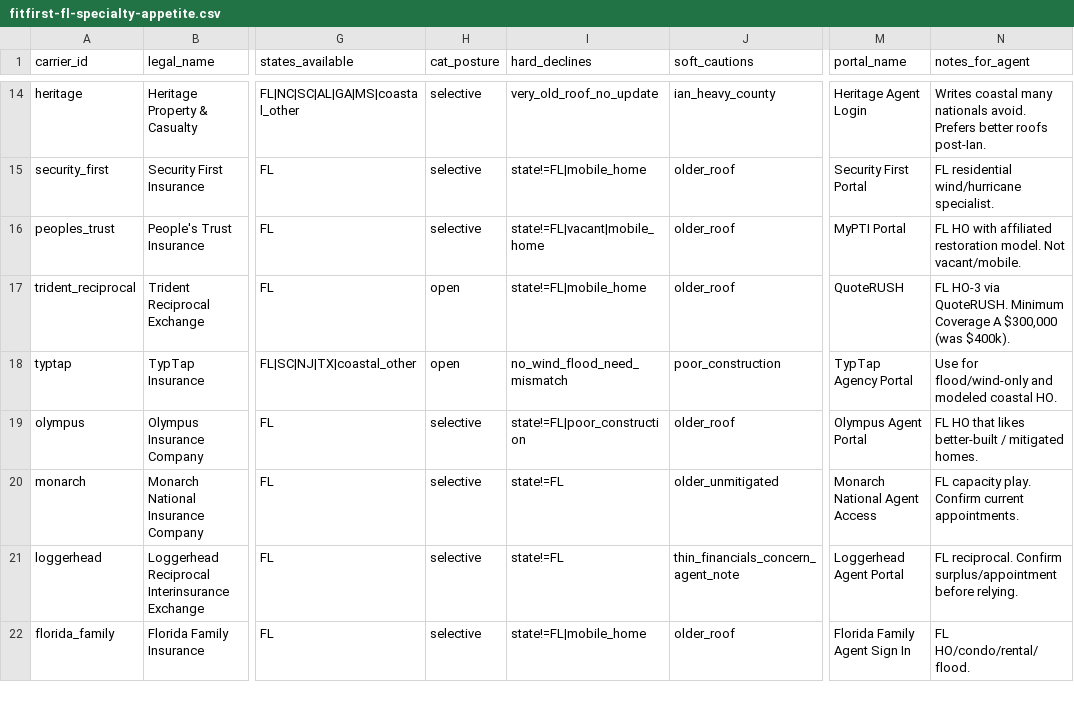
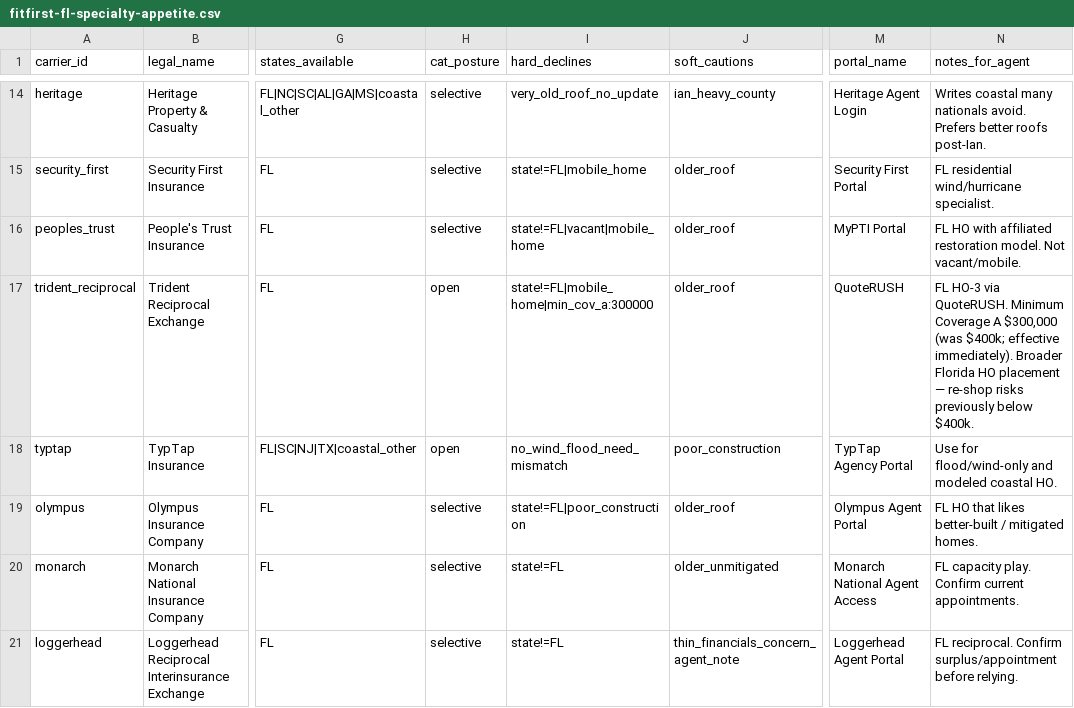
Before and after one commit to Javy77-cloud/FitFirst, a CSV file: data/appetite/fitfirst-fl-specialty-appetite.csv, drawn as a sheet; only a part is shown, gaps mark what is left out; the shorter side is filled out with more unchanged rows; the diff names each change by its address in the sheet, - before the commit and + after, or states it on an @@ line.

```diff
--- a/data/appetite/fitfirst-fl-specialty-appetite.csv
+++ b/data/appetite/fitfirst-fl-specialty-appetite.csv
-I17 (hard_declines): state!=FL|mobile_home
+I17 (hard_declines): state!=FL|mobile_home|min_cov_a:300000
-N17 (notes_for_agent): …$300,000 (was $400k).
+N17 (notes_for_agent): …$300,000 (was $400k; effective immediately). Broader Florida HO placement — re-shop risks previously below $400k.
```
Also changed, not shown: 25 other files.
